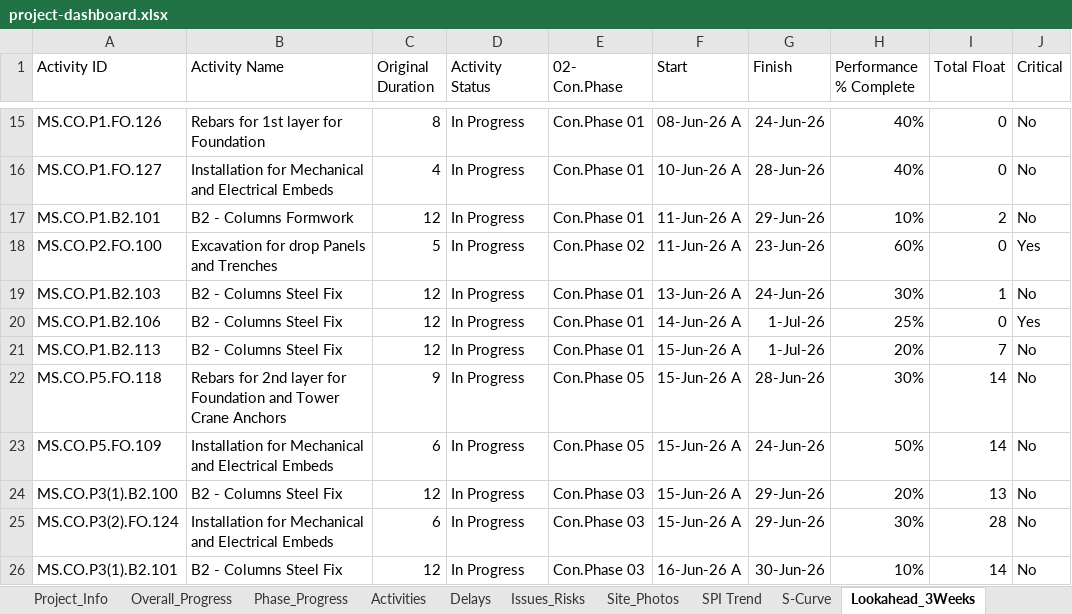
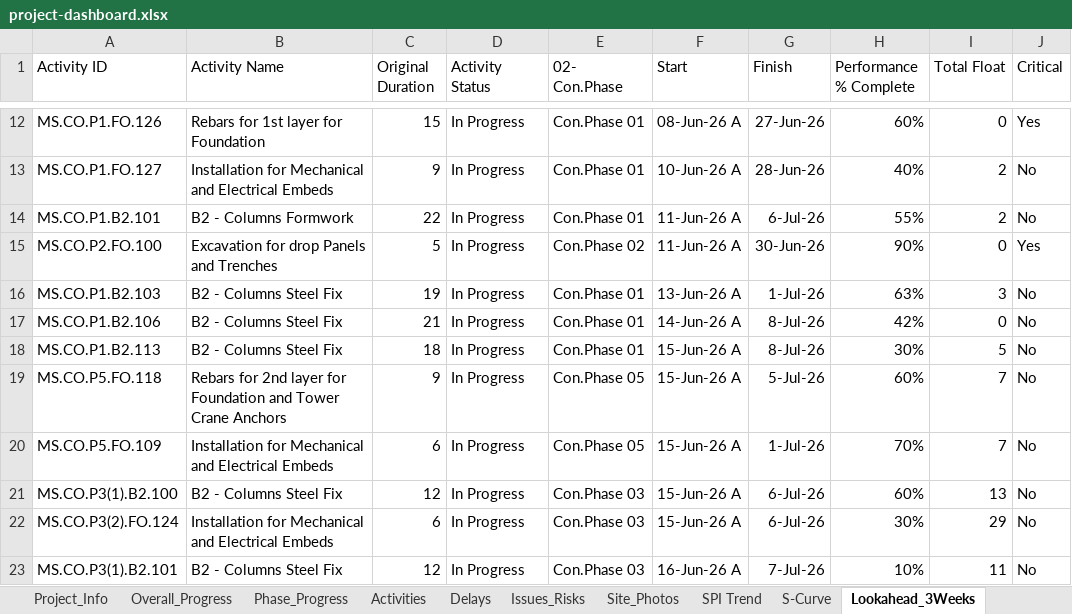
Before and after one commit to ahmedabdelrady18-tech/Maseel-dashboard, an Excel workbook: data/project-dashboard.xlsx, sheet Lookahead_3Weeks, drawn as a sheet; only a part is shown, gaps mark what is left out; values as stored, in another font and other column widths than the file's, no borders; table styles not drawn; addresses are those after the commit; the diff covers the shown part only; the diff names each change by its address in the sheet, - before the commit and + after, or states it on an @@ line.

```diff
--- a/data/project-dashboard.xlsx (sheet Lookahead_3Weeks)
+++ b/data/project-dashboard.xlsx (sheet Lookahead_3Weeks)
-C12 (Original Duration): 8
+C12 (Original Duration): 15
-G12 (Finish): 24-Jun-26
+G12 (Finish): 27-Jun-26
-H12 (Performance % Complete): 40%
+H12 (Performance % Complete): 60%
-J12 (Critical): No
+J12 (Critical): Yes
-C13 (Original Duration): 4
+C13 (Original Duration): 9
-I13 (Total Float): 0
+I13 (Total Float): 2
-C14 (Original Duration): 12
+C14 (Original Duration): 22
-G14 (Finish): 29-Jun-26
+G14 (Finish): 6-Jul-26
-H14 (Performance % Complete): 10%
+H14 (Performance % Complete): 55%
-G15 (Finish): 23-Jun-26
+G15 (Finish): 30-Jun-26
-H15 (Performance % Complete): 60%
+H15 (Performance % Complete): 90%
-C16 (Original Duration): 12
+C16 (Original Duration): 19
-G16 (Finish): 24-Jun-26
+G16 (Finish): 1-Jul-26
-H16 (Performance % Complete): 30%
+H16 (Performance % Complete): 63%
-I16 (Total Float): 1
+I16 (Total Float): 3
-C17 (Original Duration): 12
+C17 (Original Duration): 21
-G17:G18 (Finish): 1-Jul-26
+G17:G18 (Finish): 8-Jul-26
-H17 (Performance % Complete): 25%
+H17 (Performance % Complete): 42%
-J17 (Critical): Yes
+J17 (Critical): No
-C18 (Original Duration): 12
+C18 (Original Duration): 18
-H18 (Performance % Complete): 20%
+H18 (Performance % Complete): 30%
-I18 (Total Float): 7
+I18 (Total Float): 5
-G19 (Finish): 28-Jun-26
+G19 (Finish): 5-Jul-26
-H19 (Performance % Complete): 30%
+H19 (Performance % Complete): 60%
-I19:I20 (Total Float): 14
+I19:I20 (Total Float): 7
-G20 (Finish): 24-Jun-26
+G20 (Finish): 1-Jul-26
-H20 (Performance % Complete): 50%
+H20 (Performance % Complete): 70%
-G21:G22 (Finish): 29-Jun-26
+G21:G22 (Finish): 6-Jul-26
-H21 (Performance % Complete): 20%
+H21 (Performance % Complete): 60%
-I22 (Total Float): 28
+I22 (Total Float): 29
-G23 (Finish): 30-Jun-26
+G23 (Finish): 7-Jul-26
-I23 (Total Float): 14
+I23 (Total Float): 11
```
Also changed, not shown: 16 added rows, 37 removed rows and 174 edited cells elsewhere in this sheet, sheet Activities, sheet Overall_Progress, sheet Phase_Progress, sheet S-Curve, sheet SPI Trend, charts or pictures, 5 other files.
